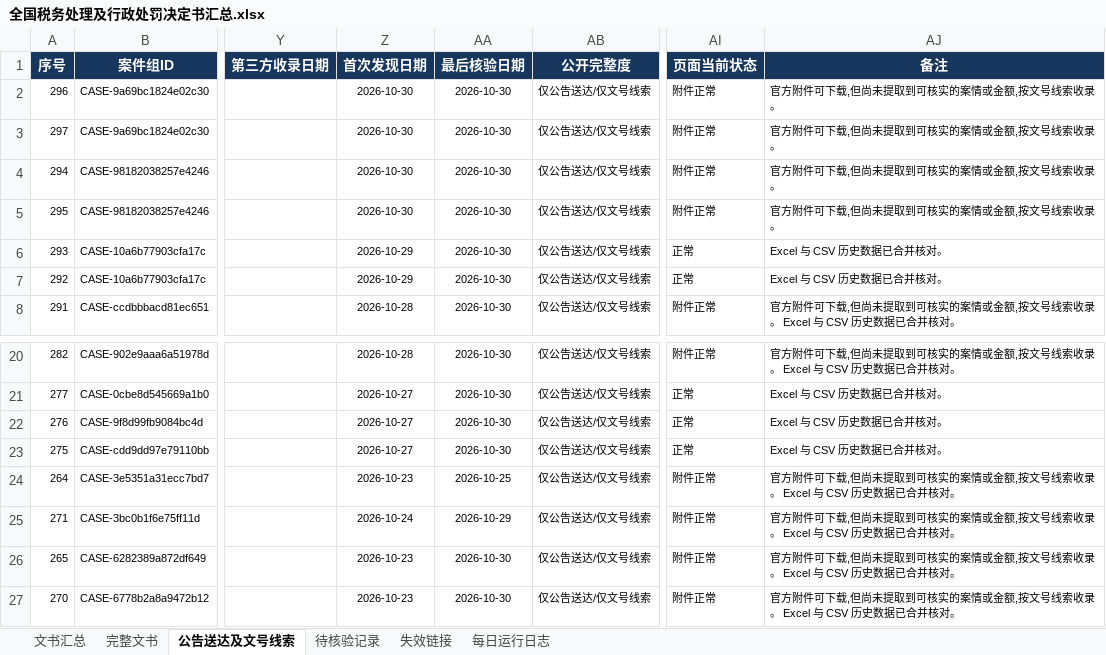
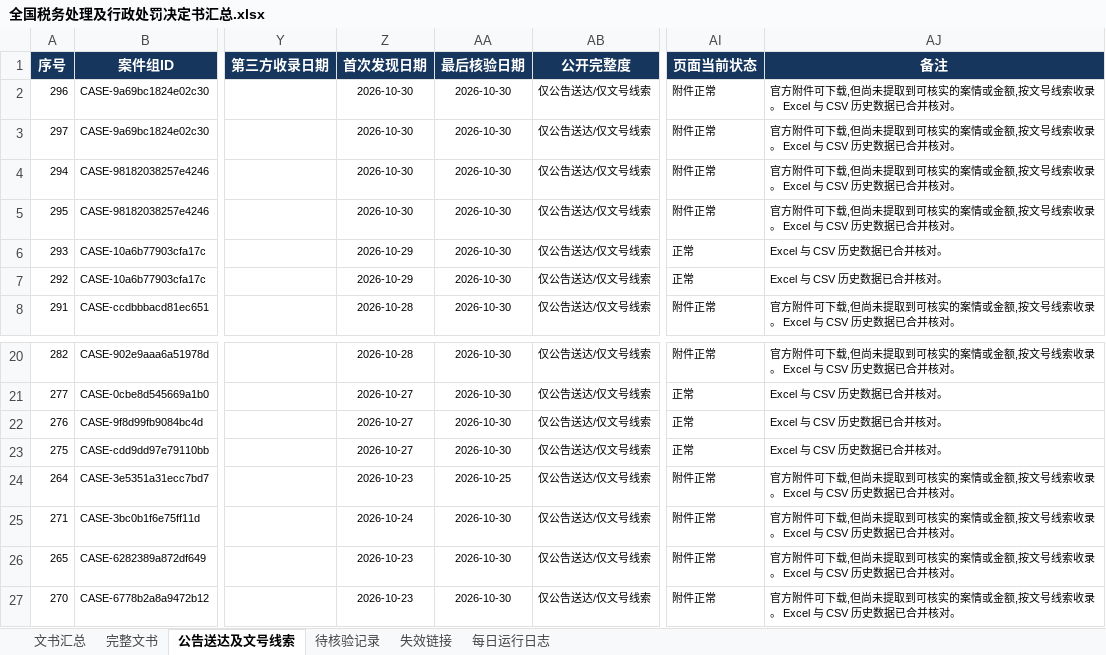
Before and after one commit to SakuraWu21/national-tax-decisions, an Excel workbook: data/全国税务处理及行政处罚决定书汇总.xlsx, sheet 公告送达及文号线索, drawn as a sheet; only a part is shown, gaps mark what is left out; values as stored, in another font and other column widths than the file's, no borders; conditional formats not drawn; the diff names each change by its address in the sheet, - before the commit and + after, or states it on an @@ line.

```diff
--- a/data/全国税务处理及行政处罚决定书汇总.xlsx (sheet 公告送达及文号线索)
+++ b/data/全国税务处理及行政处罚决定书汇总.xlsx (sheet 公告送达及文号线索)
-AJ2:AJ5 (备注): 官方附件可下载,但尚未提取到可核实的案情或金额,按文号线索收录。
+AJ2:AJ5 (备注): 官方附件可下载,但尚未提取到可核实的案情或金额,按文号线索收录。 Excel 与 CSV 历史数据已合并核对。
-AA25 (最后核验日期): 2026-10-29
+AA25 (最后核验日期): 2026-10-30
```
Also changed, not shown: sheet 每日运行日志, sheet 文书汇总, public/downloads/全国税务处理及行政处罚决定书汇总.xlsx, 8 other files.
